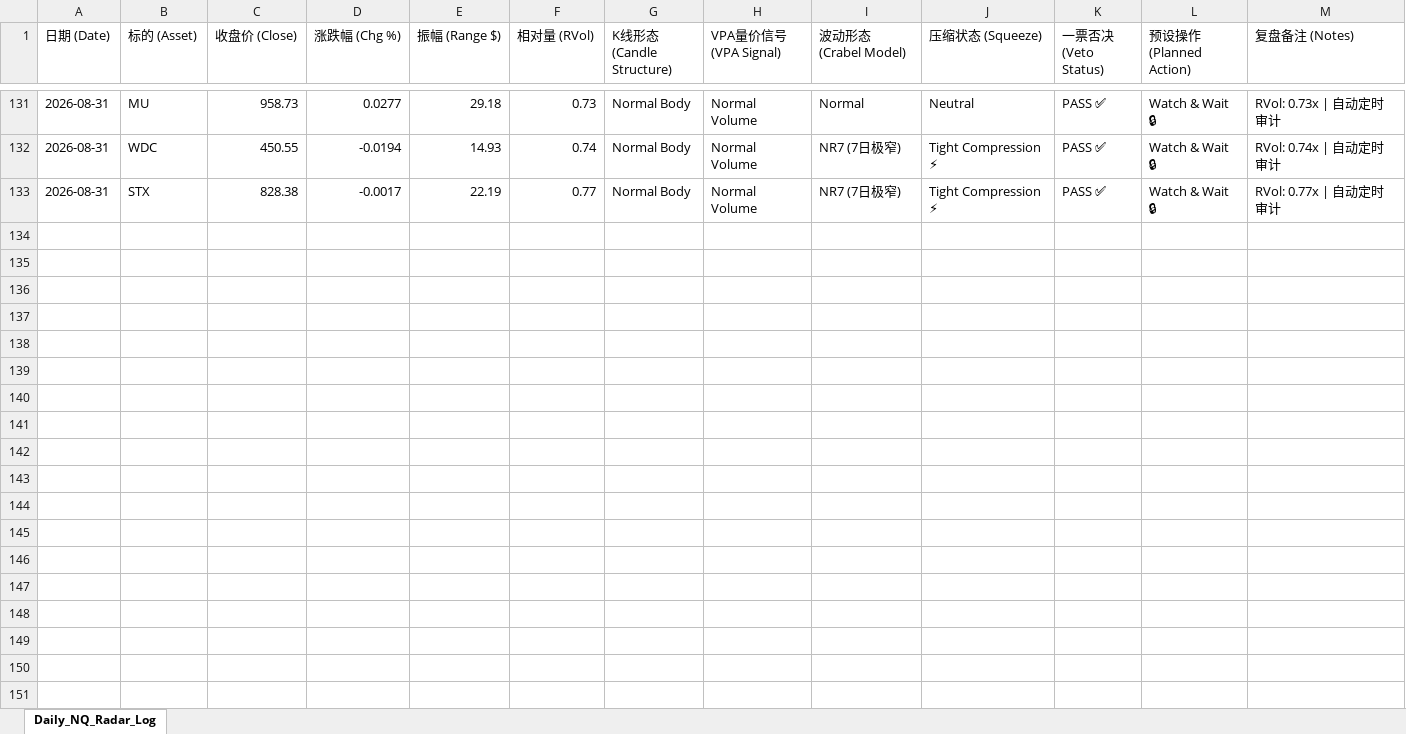
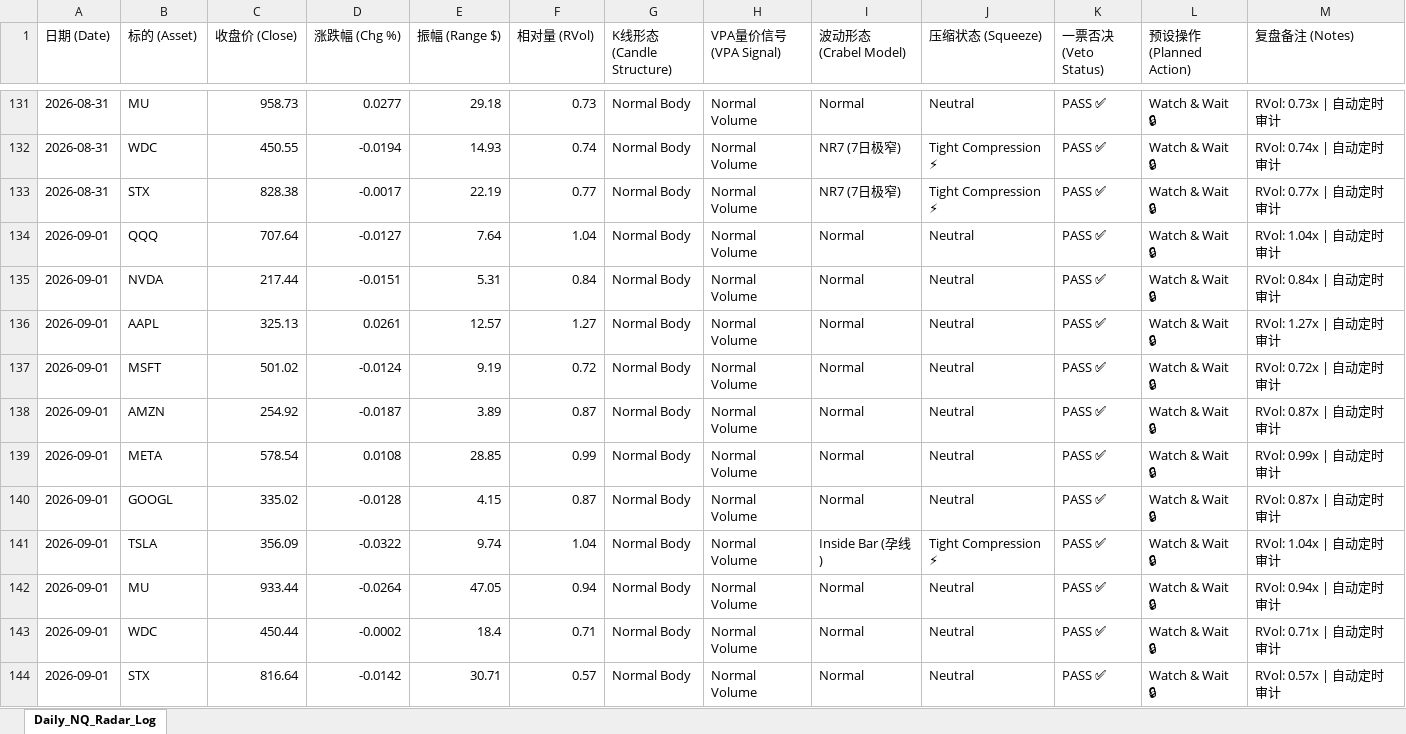
Before and after one commit to adrianchew8295/nq-radar, an Excel workbook: NQ_RADAR_Daily_Tracker.xlsx, sheet Daily_NQ_Radar_Log, drawn as a sheet; only a part is shown, gaps mark what is left out; values as stored, in another font and other column widths than the file's, no borders; the diff names each change by its address in the sheet, - before the commit and + after, or states it on an @@ line.

```diff
--- a/NQ_RADAR_Daily_Tracker.xlsx (sheet Daily_NQ_Radar_Log)
+++ b/NQ_RADAR_Daily_Tracker.xlsx (sheet Daily_NQ_Radar_Log)
+row 134: 2026-09-01 | QQQ | 707.64 | -0.0127 | 7.64 | 1.04 | Normal Body | Normal Volume | Normal | Neutral | PASS ✅ | Watch & Wait 🔒 | RVol: 1.04x | 自动定时审计
+row 135: 2026-09-01 | NVDA | 217.44 | -0.0151 | 5.31 | 0.84 | Normal Body | Normal Volume | Normal | Neutral | PASS ✅ | Watch & Wait 🔒 | RVol: 0.84x | 自动定时审计
+row 136: 2026-09-01 | AAPL | 325.13 | 0.0261 | 12.57 | 1.27 | Normal Body | Normal Volume | Normal | Neutral | PASS ✅ | Watch & Wait 🔒 | RVol: 1.27x | 自动定时审计
+row 137: 2026-09-01 | MSFT | 501.02 | -0.0124 | 9.19 | 0.72 | Normal Body | Normal Volume | Normal | Neutral | PASS ✅ | Watch & Wait 🔒 | RVol: 0.72x | 自动定时审计
+row 138: 2026-09-01 | AMZN | 254.92 | -0.0187 | 3.89 | 0.87 | Normal Body | Normal Volume | Normal | Neutral | PASS ✅ | Watch & Wait 🔒 | RVol: 0.87x | 自动定时审计
+row 139: 2026-09-01 | META | 578.54 | 0.0108 | 28.85 | 0.99 | Normal Body | Normal Volume | Normal | Neutral | PASS ✅ | Watch & Wait 🔒 | RVol: 0.99x | 自动定时审计
+row 140: 2026-09-01 | GOOGL | 335.02 | -0.0128 | 4.15 | 0.87 | Normal Body | Normal Volume | Normal | Neutral | PASS ✅ | Watch & Wait 🔒 | RVol: 0.87x | 自动定时审计
+row 141: 2026-09-01 | TSLA | 356.09 | -0.0322 | 9.74 | 1.04 | Normal Body | Normal Volume | Inside Bar (孕线) | Tight Compression ⚡ | PASS ✅ | Watch & Wait 🔒 | RVol: 1.04x | 自动定时审计
+row 142: 2026-09-01 | MU | 933.44 | -0.0264 | 47.05 | 0.94 | Normal Body | Normal Volume | Normal | Neutral | PASS ✅ | Watch & Wait 🔒 | RVol: 0.94x | 自动定时审计
+row 143: 2026-09-01 | WDC | 450.44 | -0.0002 | 18.4 | 0.71 | Normal Body | Normal Volume | Normal | Neutral | PASS ✅ | Watch & Wait 🔒 | RVol: 0.71x | 自动定时审计
+row 144: 2026-09-01 | STX | 816.64 | -0.0142 | 30.71 | 0.57 | Normal Body | Normal Volume | Normal | Neutral | PASS ✅ | Watch & Wait 🔒 | RVol: 0.57x | 自动定时审计
```
